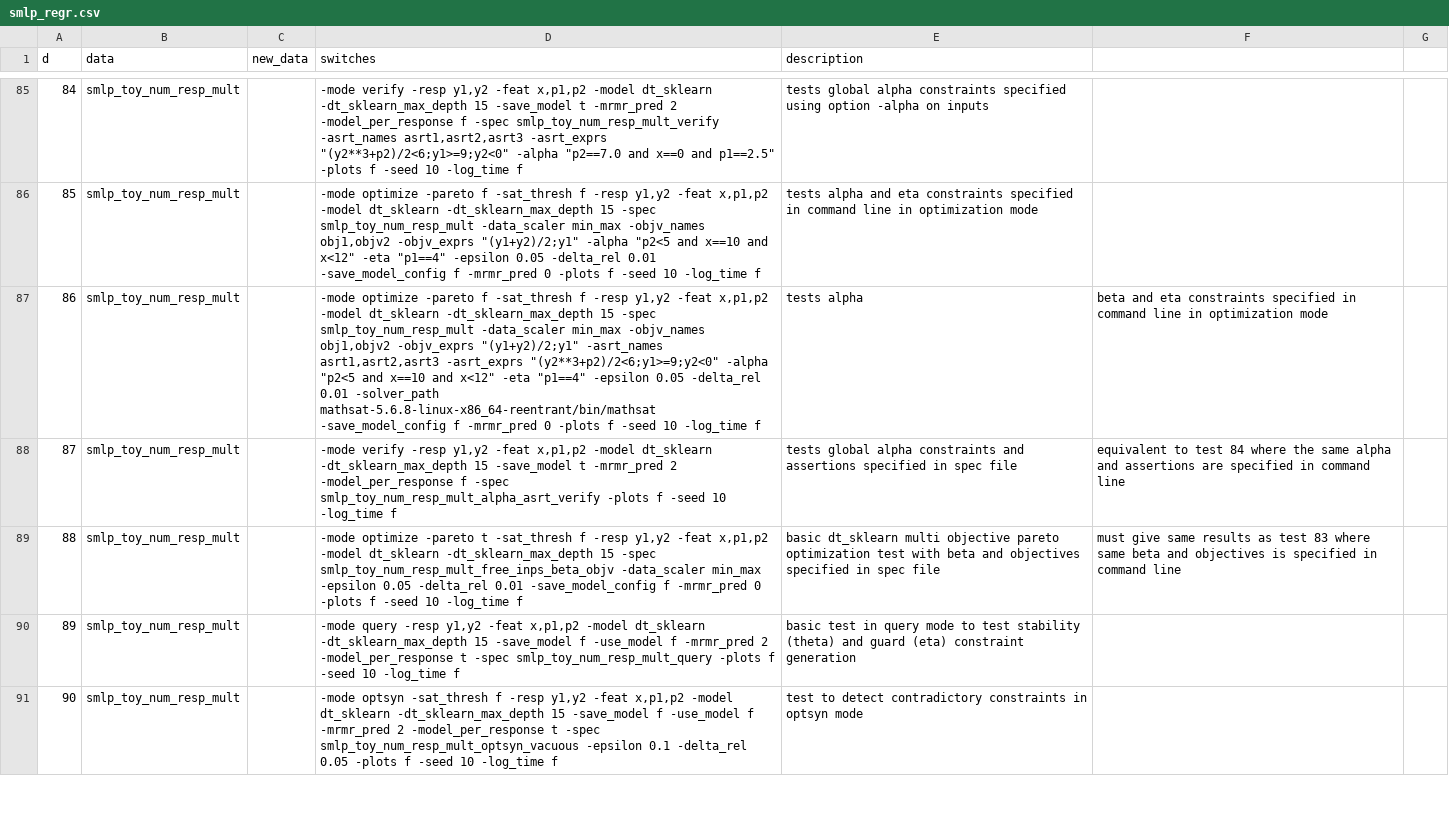
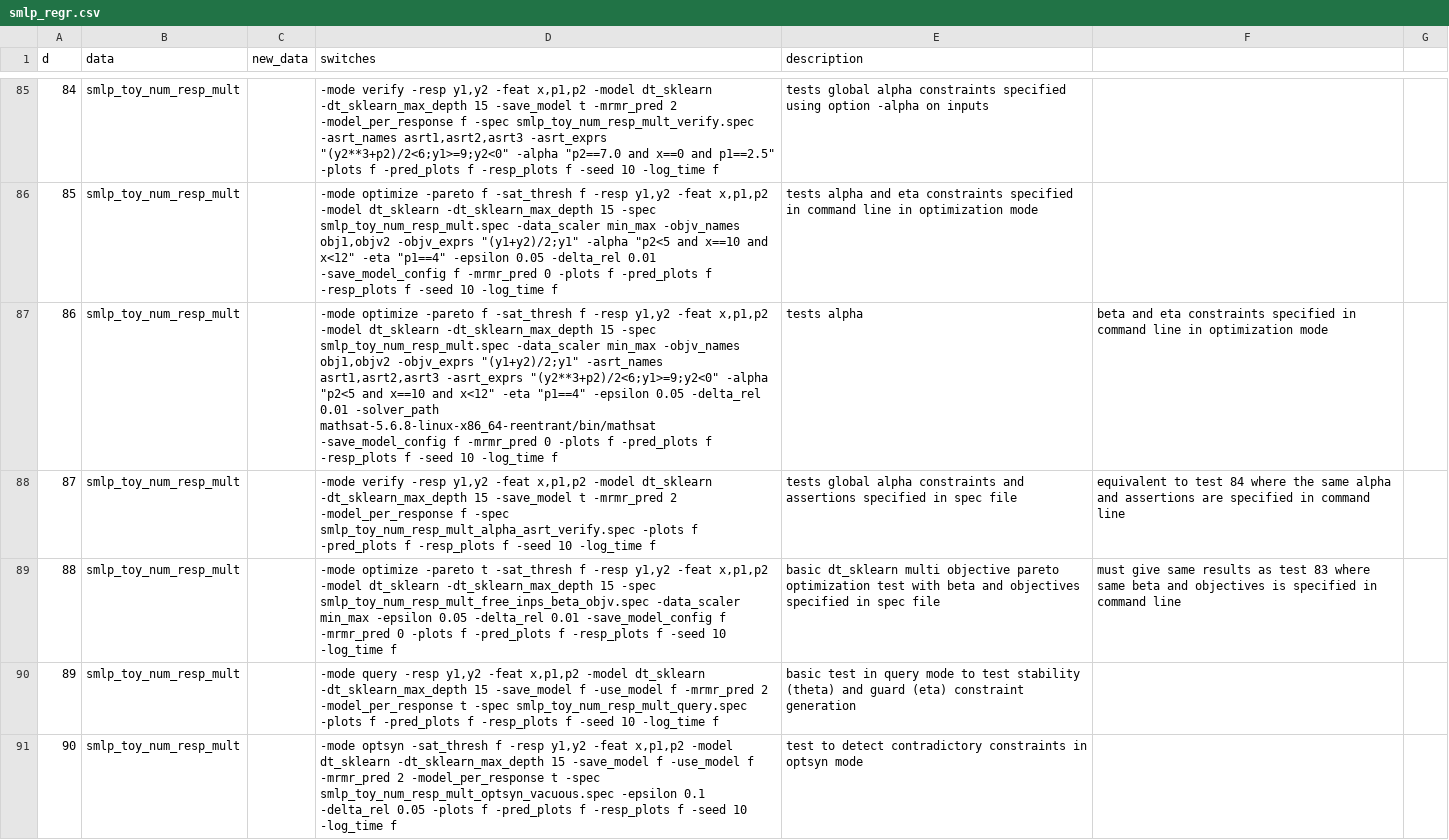
Before and after one commit to SMLP-Systems/smlp, a CSV file: regr_smlp/code/smlp_regr.csv, drawn as a sheet; only a part is shown, gaps mark what is left out; the diff covers the shown part only; the diff names each change by its address in the sheet, - before the commit and + after, or states it on an @@ line.

Commit message:
1. Added prediction_plots and response_plots options enabling to not generate prediction accuracy plots and response distribution plots, respectively 2. Fixed scaling of constant features 3. Fixed dropping of constant features during data preprocessing 4. Doe configuration file and the spec files now should be supplied with the suffixes .csv and .spec, respectively. 5. training data and new data files can be supplied with or withoyt .csv suffix to -data and -new_data options, and bz2 and gz compressed files can also be passed as arguments to -data and -new_data options.

```diff
--- a/regr_smlp/code/smlp_regr.csv
+++ b/regr_smlp/code/smlp_regr.csv
-D85 (switches): …f -spec smlp_toy_num_resp_mult_verify -asrt_names asrt1,asrt2,asrt3 -asrt_exprs "(y2**3+p2)/2<6;y1>=9;y2<0" -alpha "p2==7.0 and x==0 and p1==2.5" -plots f -seed…
+D85 (switches): …f -spec smlp_toy_num_resp_mult_verify.spec -asrt_names asrt1,asrt2,asrt3 -asrt_exprs "(y2**3+p2)/2<6;y1>=9;y2<0" -alpha "p2==7.0 and x==0 and p1==2.5" -plots f -pred_plots f -resp_plots f -seed…
-D86 (switches): …15 -spec smlp_toy_num_resp_mult -data_scaler min_max -objv_names obj1,objv2 -objv_exprs "(y1+y2)/2;y1" -alpha "p2<5 and x==10 and x<12" -eta "p1==4" -epsilon 0.05 -delta_rel 0.01 -save_model_config f -mrmr_pred 0 -plots f -seed…
+D86 (switches): …15 -spec smlp_toy_num_resp_mult.spec -data_scaler min_max -objv_names obj1,objv2 -objv_exprs "(y1+y2)/2;y1" -alpha "p2<5 and x==10 and x<12" -eta "p1==4" -epsilon 0.05 -delta_rel 0.01 -save_model_config f -mrmr_pred 0 -plots f -pred_plots f -resp_plots f -seed…
-D87 (switches): …15 -spec smlp_toy_num_resp_mult -data_scaler min_max -objv_names obj1,objv2 -objv_exprs "(y1+y2)/2;y1" -asrt_names asrt1,asrt2,asrt3 -asrt_exprs "(y2**3+p2)/2<6;y1>=9;y2<0" -alpha "p2<5 and x==10 and x<12" -eta "p1==4" -epsilon 0.05 -delta_rel 0.01 -solver_path mathsat-5.6.8-linux-x86_64-reentrant/bin/mathsat -save_model_config f -mrmr_pred 0 -plots f -seed…
+D87 (switches): …15 -spec smlp_toy_num_resp_mult.spec -data_scaler min_max -objv_names obj1,objv2 -objv_exprs "(y1+y2)/2;y1" -asrt_names asrt1,asrt2,asrt3 -asrt_exprs "(y2**3+p2)/2<6;y1>=9;y2<0" -alpha "p2<5 and x==10 and x<12" -eta "p1==4" -epsilon 0.05 -delta_rel 0.01 -solver_path mathsat-5.6.8-linux-x86_64-reentrant/bin/mathsat -save_model_config f -mrmr_pred 0 -plots f -pred_plots f -resp_plots f -seed…
-D88 (switches): …f -spec smlp_toy_num_resp_mult_alpha_asrt_verify -plots f -seed…
+D88 (switches): …f -spec smlp_toy_num_resp_mult_alpha_asrt_verify.spec -plots f -pred_plots f -resp_plots f -seed…
-D89 (switches): …15 -spec smlp_toy_num_resp_mult_free_inps_beta_objv -data_scaler min_max -epsilon 0.05 -delta_rel 0.01 -save_model_config f -mrmr_pred 0 -plots f -seed…
+D89 (switches): …15 -spec smlp_toy_num_resp_mult_free_inps_beta_objv.spec -data_scaler min_max -epsilon 0.05 -delta_rel 0.01 -save_model_config f -mrmr_pred 0 -plots f -pred_plots f -resp_plots f -seed…
-D90 (switches): …t -spec smlp_toy_num_resp_mult_query -plots f -seed…
+D90 (switches): …t -spec smlp_toy_num_resp_mult_query.spec -plots f -pred_plots f -resp_plots f -seed…
-D91 (switches): …t -spec smlp_toy_num_resp_mult_optsyn_vacuous -epsilon 0.1 -delta_rel 0.05 -plots f -seed…
+D91 (switches): …t -spec smlp_toy_num_resp_mult_optsyn_vacuous.spec -epsilon 0.1 -delta_rel 0.05 -plots f -pred_plots f -resp_plots f -seed…
```
Also changed, not shown: 2 added rows and 97 edited cells elsewhere in this file, 56 other files.
